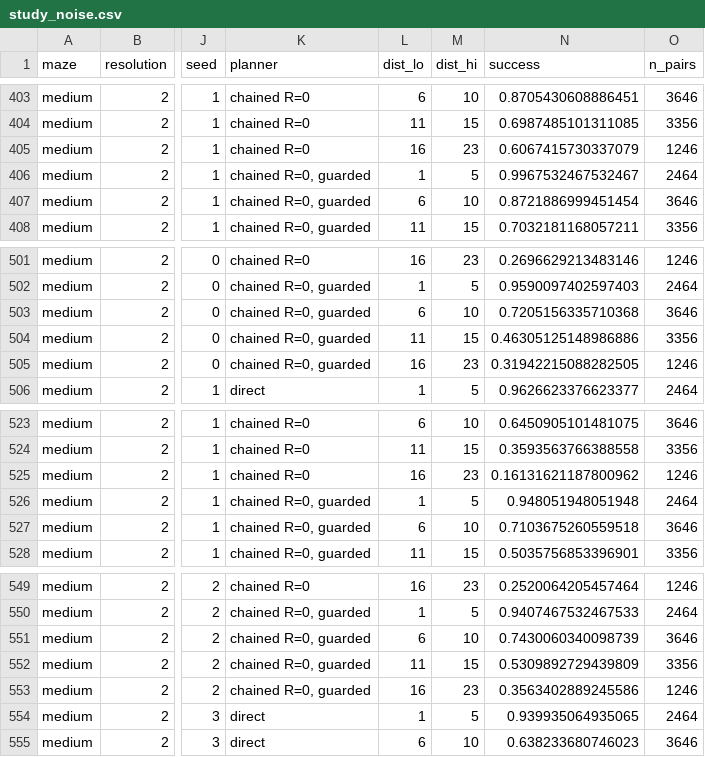
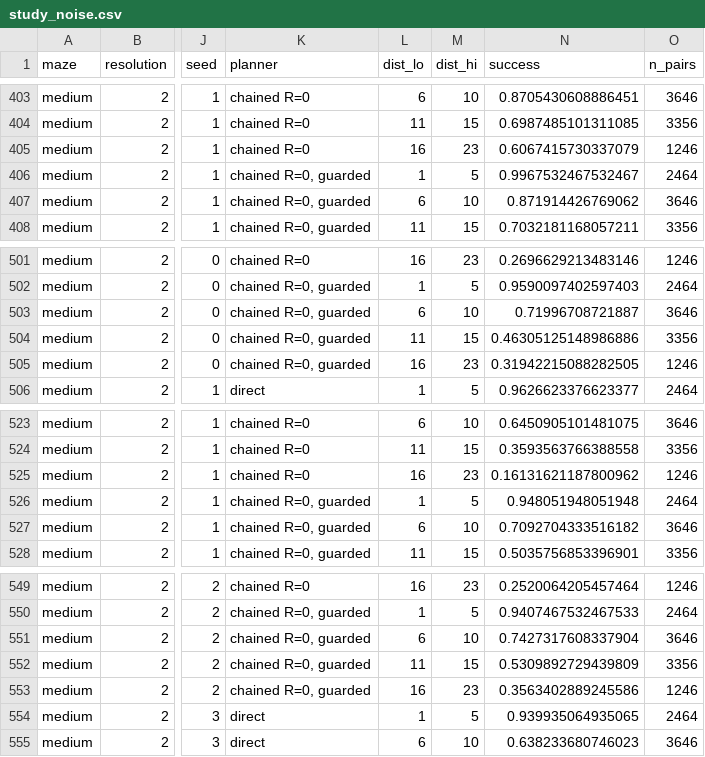
Before and after one commit to scaevolabars/fbplan, a CSV file: docs/figures/theory/study_noise.csv, drawn as a sheet; only a part is shown, gaps mark what is left out; the diff names each change by its address in the sheet, - before the commit and + after, or states it on an @@ line.

```diff
--- a/docs/figures/theory/study_noise.csv
+++ b/docs/figures/theory/study_noise.csv
-N407 (success): 0.8721886999451454
+N407 (success): 0.871914426769062
-N503 (success): 0.7205156335710368
+N503 (success): 0.71996708721887
-N527 (success): 0.7103675260559518
+N527 (success): 0.7092704333516182
-N551 (success): 0.7430060340098739
+N551 (success): 0.7427317608337904
```
Also changed, not shown: docs/figures/theory/study_guards.csv, docs/figures/theory/study_reward.csv, 6 other files.
